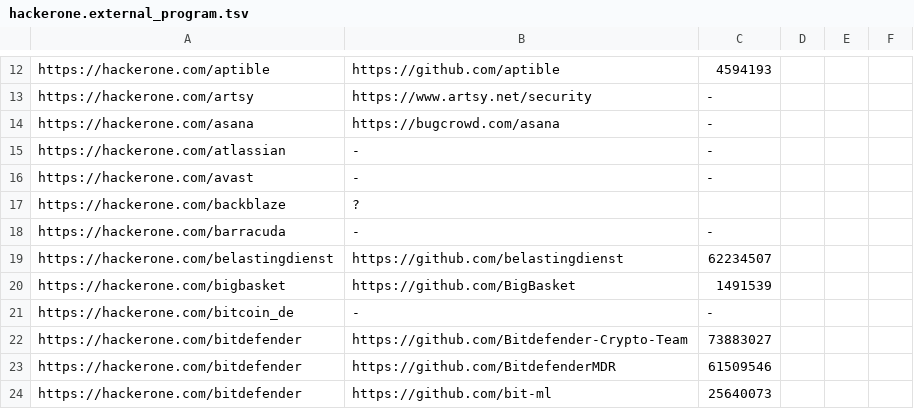
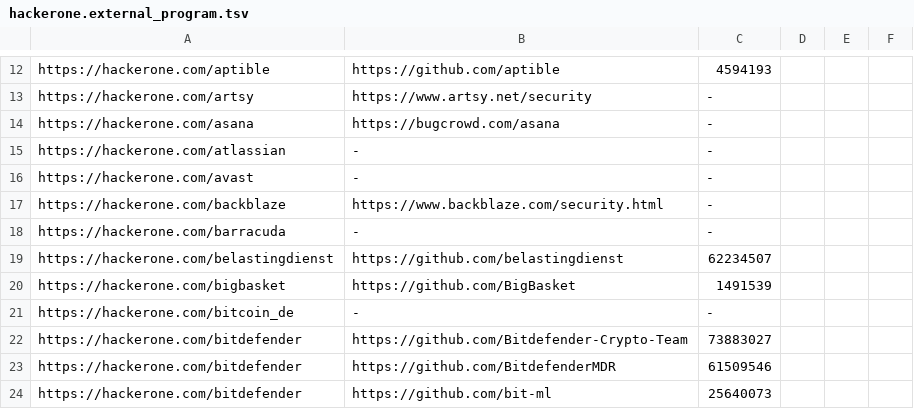
Before and after one commit to nikitastupin/orgs-data, a TSV file: orgs-data/hackerone.external_program.tsv, drawn as a sheet; only a part is shown, gaps mark what is left out.

```diff
--- a/orgs-data/hackerone.external_program.tsv
+++ b/orgs-data/hackerone.external_program.tsv
@@ -16,3 +16,3 @@ https://hackerone.com/atlassian	-	-
 https://hackerone.com/avast	-	-
-https://hackerone.com/backblaze	?
+https://hackerone.com/backblaze	https://www.backblaze.com/security.html	-
 https://hackerone.com/barracuda	-	-
```
Also changed, not shown: orgs-data/hackenproof.tsv, orgs-data/hackerone.tsv, 1 other file.
